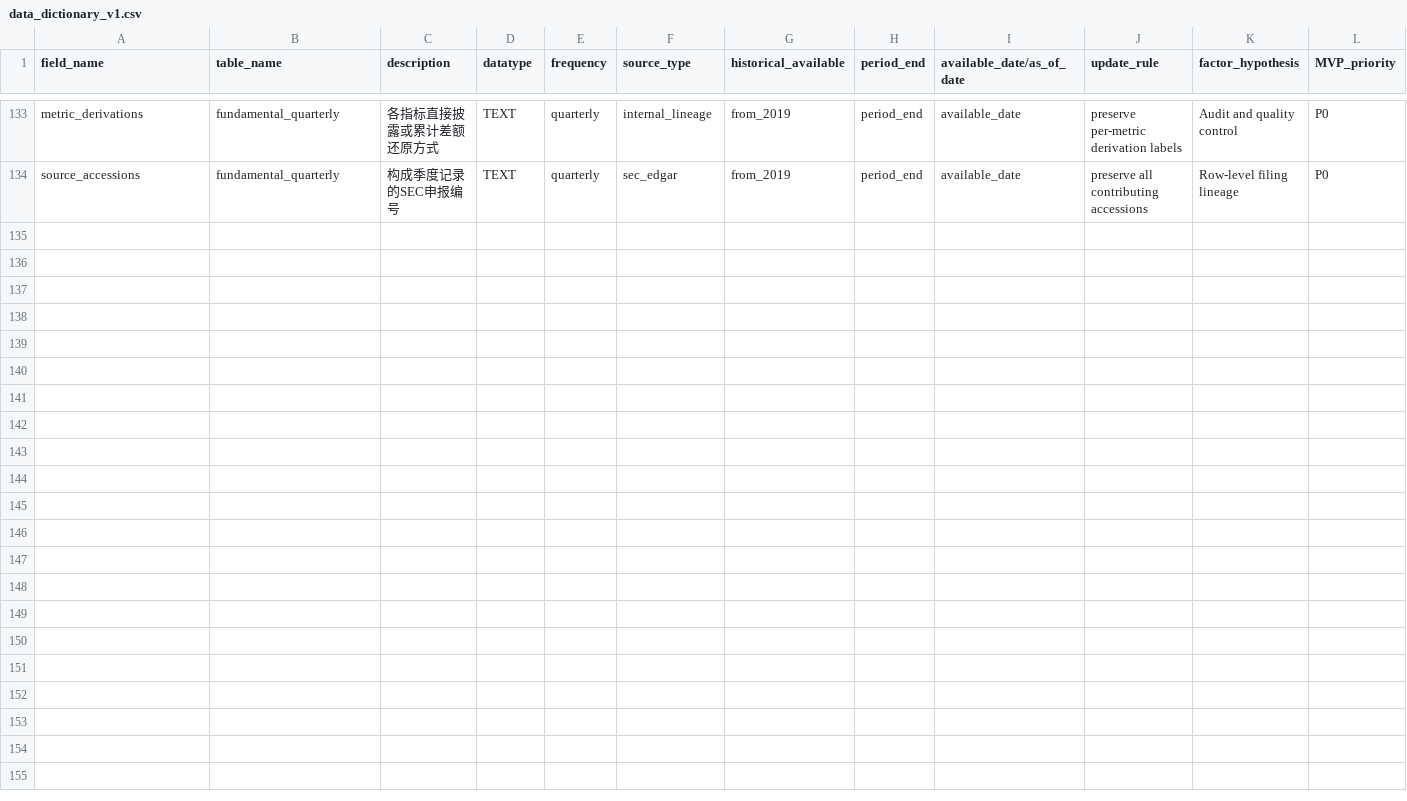
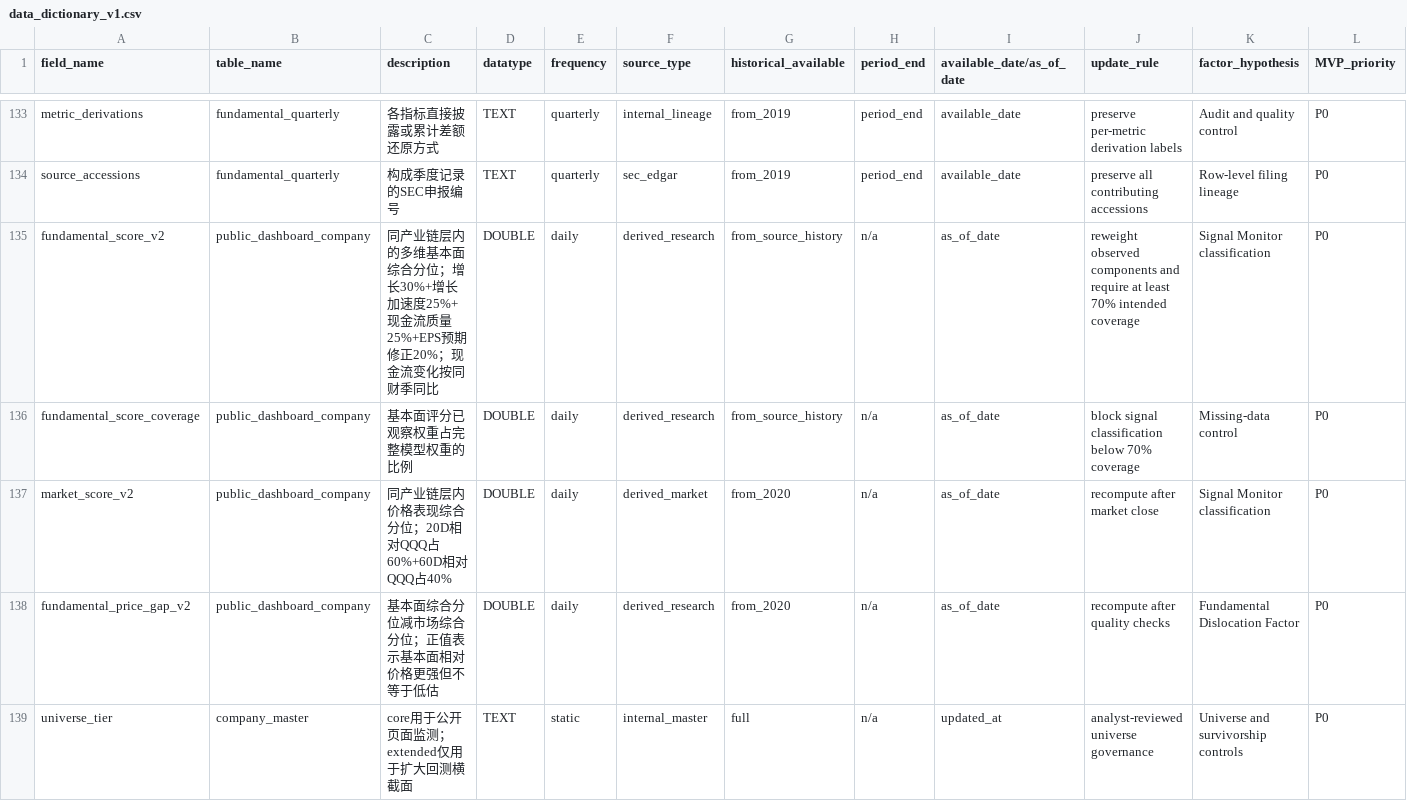
Before and after one commit to Cynthiaxii-wang/ai-alpha-research, a CSV file: data_dictionary_v1.csv, drawn as a sheet; only a part is shown, gaps mark what is left out; the diff names each change by its address in the sheet, - before the commit and + after, or states it on an @@ line.

```diff
--- a/data_dictionary_v1.csv
+++ b/data_dictionary_v1.csv
+row 135: fundamental_score_v2 | public_dashboard_company | 同产业链层内的多维基本面综合分位；增长30%+增长加速度25%+现金流质量25%+EPS预期修正20%；现金流变化按同财季同比 | DOUBLE | daily | derived_research | from_source_history | n/a | as_of_date | reweight observed components and require at least 70% intended coverage | Signal Monitor classification | P0
+row 136: fundamental_score_coverage | public_dashboard_company | 基本面评分已观察权重占完整模型权重的比例 | DOUBLE | daily | derived_research | from_source_history | n/a | as_of_date | block signal classification below 70% coverage | Missing-data control | P0
+row 137: market_score_v2 | public_dashboard_company | 同产业链层内价格表现综合分位；20D相对QQQ占60%+60D相对QQQ占40% | DOUBLE | daily | derived_market | from_2020 | n/a | as_of_date | recompute after market close | Signal Monitor classification | P0
+row 138: fundamental_price_gap_v2 | public_dashboard_company | 基本面综合分位减市场综合分位；正值表示基本面相对价格更强但不等于低估 | DOUBLE | daily | derived_research | from_2020 | n/a | as_of_date | recompute after quality checks | Fundamental Dislocation Factor | P0
+row 139: universe_tier | company_master | core用于公开页面监测；extended仅用于扩大回测横截面 | TEXT | static | internal_master | full | n/a | updated_at | analyst-reviewed universe governance | Universe and survivorship controls | P0
```
Also changed, not shown: config/research_universe.csv, 12 other files.
